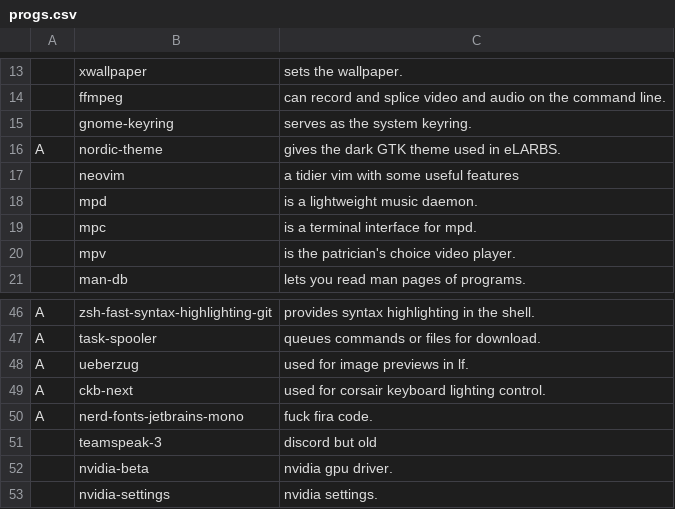
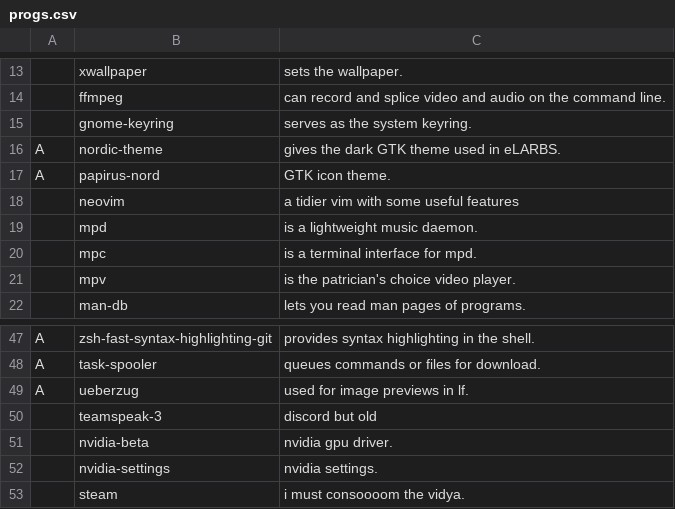
Before and after one commit to LukeSmithxyz/LARBS, a CSV file: progs.csv, drawn as a sheet; only a part is shown, gaps mark what is left out; the shorter side is filled out with more unchanged rows; removed rows and columns are numbered as before the commit, all else as after; the diff names each change by its address in the sheet, - before the commit and + after, or states it on an @@ line.

Commit message:
Update progs.csv

```diff
--- a/progs.csv
+++ b/progs.csv
+row 17: A | papirus-nord | GTK icon theme.
-row 49: A | ckb-next | used for corsair keyboard lighting control.
-row 50: A | nerd-fonts-jetbrains-mono | fuck fira code.
```
